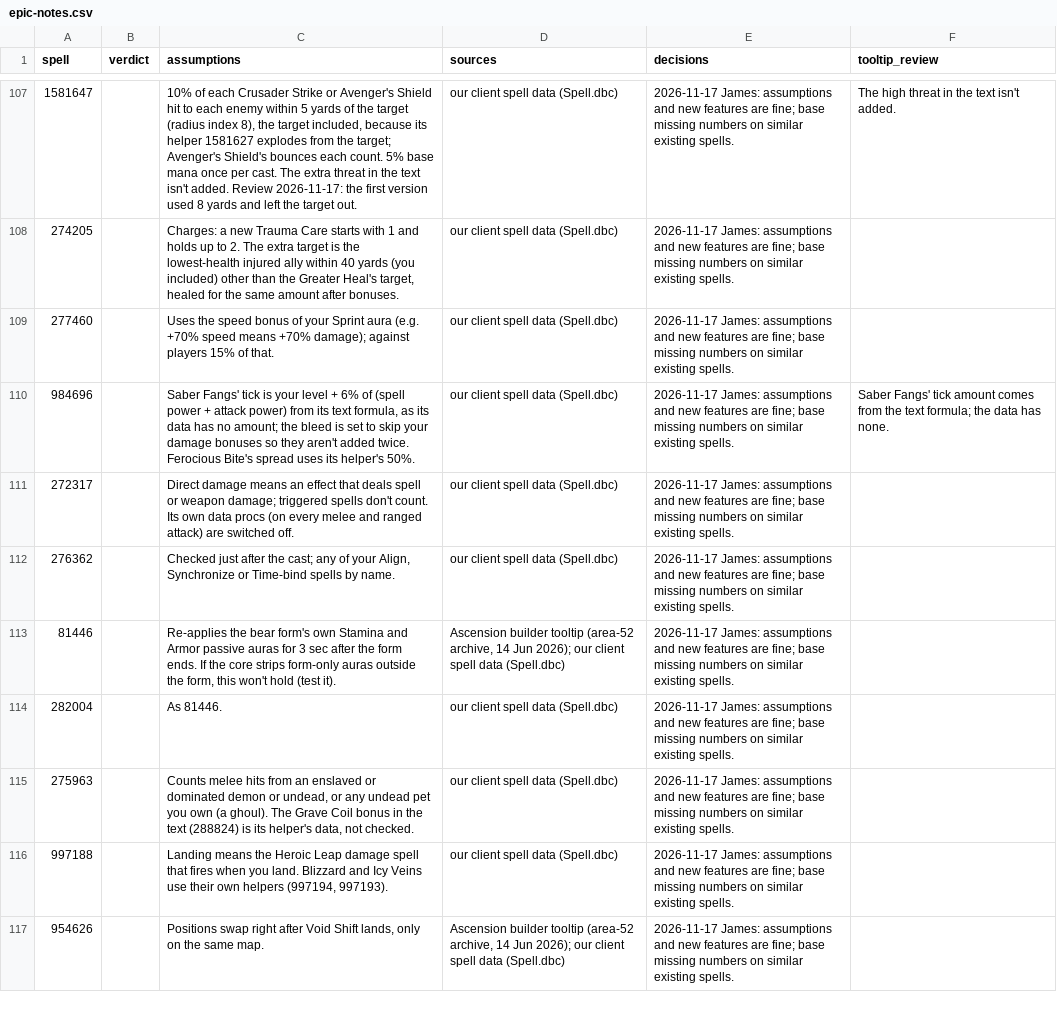
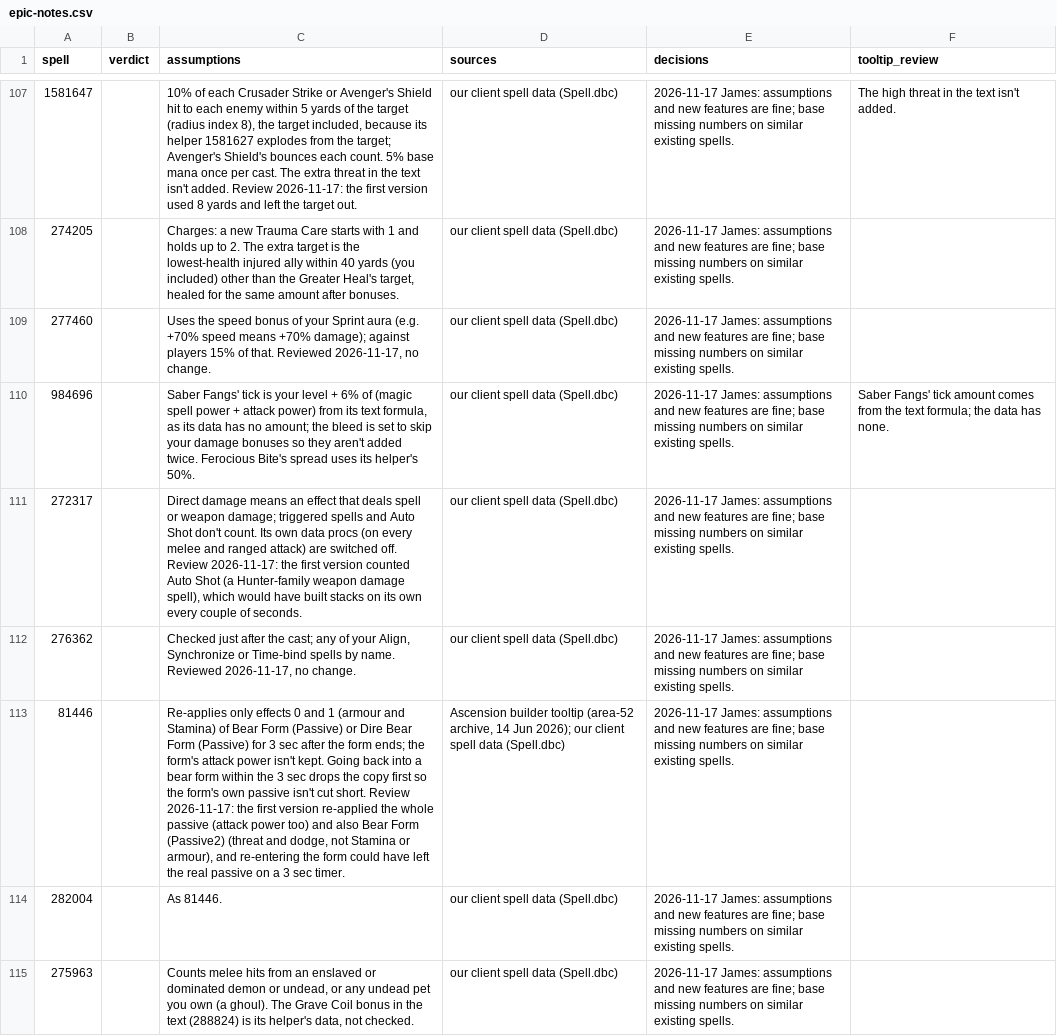
Before and after one commit to JaTynan/coa-wildcard-mystic, a CSV file: enchants/epic-notes.csv, drawn as a sheet; only a part is shown, gaps mark what is left out; the shorter side is filled out with more unchanged rows; the diff names each change by its address in the sheet, - before the commit and + after, or states it on an @@ line.

```diff
--- a/enchants/epic-notes.csv
+++ b/enchants/epic-notes.csv
-C109 (assumptions): …of that.
+C109 (assumptions): …of that. Reviewed 2026-11-17, no change.
-C110 (assumptions): …6% of (spell power +…
+C110 (assumptions): …6% of (magic spell power +…
-C111 (assumptions): …triggered spells don't count. Its own data procs (on every melee and ranged attack) are switched off.
+C111 (assumptions): …triggered spells and Auto Shot don't count. Its own data procs (on every melee and ranged attack) are switched off. Review 2026-11-17: the first version counted Auto Shot (a Hunter-family weapon damage spell), which would have built stacks on its own every couple of seconds.
-C112 (assumptions): …by name.
+C112 (assumptions): …by name. Reviewed 2026-11-17, no change.
-C113 (assumptions): Re-applies the bear form's own Stamina and Armor passive auras for 3 sec after the form ends. If the core strips form-only auras outside the form, this won't hold (test it).
+C113 (assumptions): Re-applies only effects 0 and 1 (armour and Stamina) of Bear Form (Passive) or Dire Bear Form (Passive) for 3 sec after the form ends; the form's attack power isn't kept. Going back into a bear form within the 3 sec drops the copy first so the form's own passive isn't cut short. Review 2026-11-17: the first version re-applied the whole passive (attack power too) and also Bear Form (Passive2) (threat and dodge, not Stamina or armour), and re-entering the form could have left the real passive on a 3 sec timer.
```
Also changed, not shown: 1 other file.
